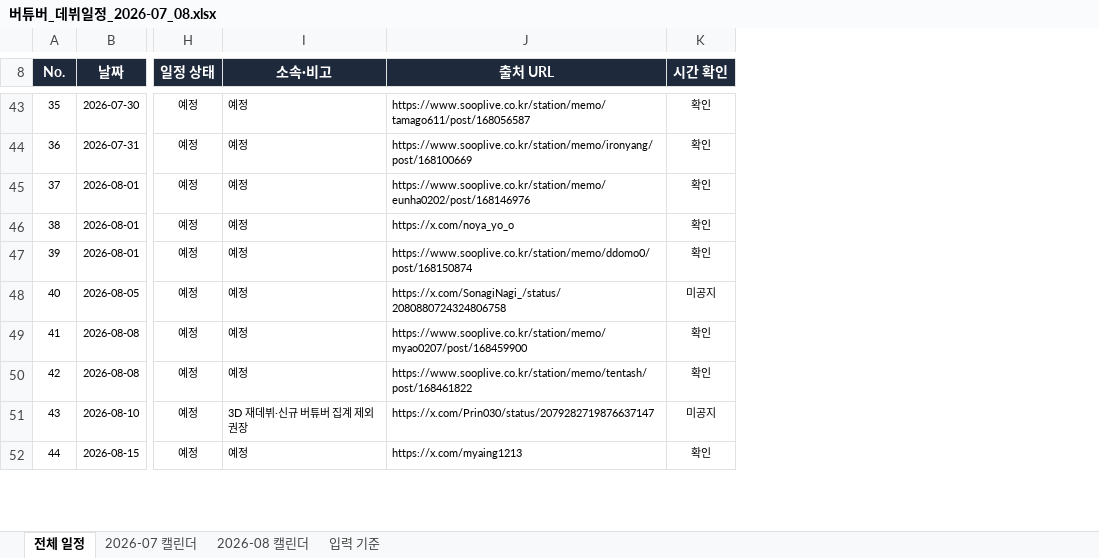
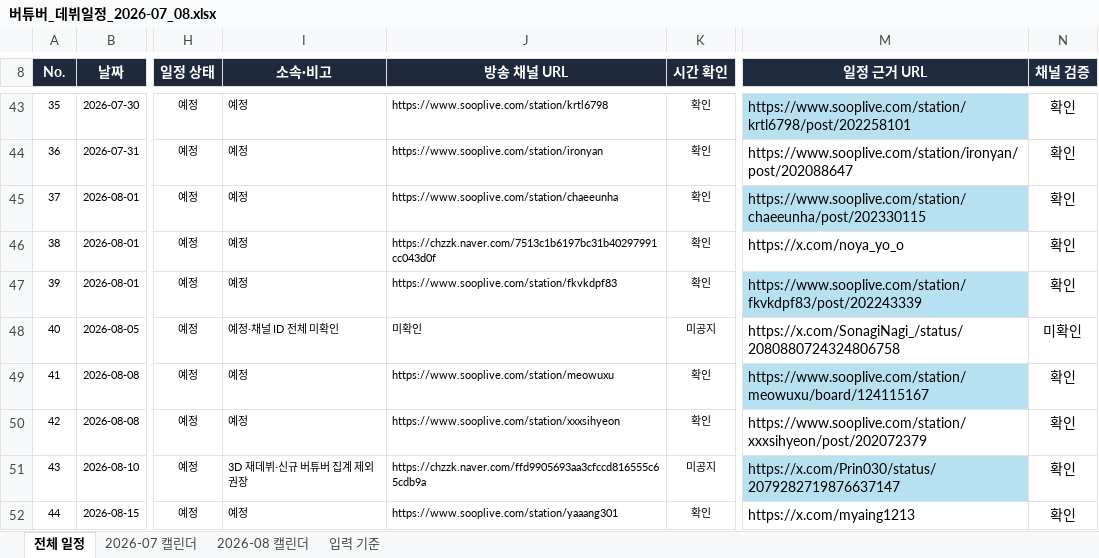
Before and after one commit to Ji-ChangKim/StreamingService, an Excel workbook: 1. 기획문서/0. Data/버튜버_데뷔일정_2026-07_08.xlsx, sheet 전체 일정, drawn as a sheet; only a part is shown, gaps mark what is left out; values as stored, in another font and other column widths than the file's, no borders; conditional formats and table styles not drawn; removed rows and columns are numbered as before the commit, all else as after; the diff covers the shown part only; the diff names each change by its address in the sheet, - before the commit and + after, or states it on an @@ line.

```diff
--- a/1. 기획문서/0. Data/버튜버_데뷔일정_2026-07_08.xlsx (sheet 전체 일정)
+++ b/1. 기획문서/0. Data/버튜버_데뷔일정_2026-07_08.xlsx (sheet 전체 일정)
-column J (출처 URL), rows 43-52: https://www.sooplive.co.kr/station/memo/tamago611/post/168056587 | https://www.sooplive.co.kr/station/memo/ironyang/post/168100669 | https://www.sooplive.co.kr/station/memo/eunha0202/post/168146976 | https://x.com/noya_yo_o | https://www.sooplive.co.kr/station/memo/ddomo0/post/168150874 | https://x.com/SonagiNagi_/status/2080880724324806758 | https://www.sooplive.co.kr/station/memo/myao0207/post/168459900 | https://www.sooplive.co.kr/station/memo/tentash/post/168461822 | https://x.com/Prin030/status/2079282719876637147 | https://x.com/myaing1213
+column J (방송 채널 URL), rows 43-52: https://www.sooplive.com/station/krtl6798 | https://www.sooplive.com/station/ironyan | https://www.sooplive.com/station/chaeeunha | https://chzzk.naver.com/7513c1b6197bc31b40297991cc043d0f | https://www.sooplive.com/station/fkvkdpf83 | 미확인 | https://www.sooplive.com/station/meowuxu | https://www.sooplive.com/station/xxxsihyeon | https://chzzk.naver.com/ffd9905693aa3cfccd816555c65cdb9a | https://www.sooplive.com/station/yaaang301
+column M (일정 근거 URL), rows 43-52: https://www.sooplive.com/station/krtl6798/post/202258101 | https://www.sooplive.com/station/ironyan/post/202088647 | https://www.sooplive.com/station/chaeeunha/post/202330115 | https://x.com/noya_yo_o | https://www.sooplive.com/station/fkvkdpf83/post/202243339 | https://x.com/SonagiNagi_/status/2080880724324806758 | https://www.sooplive.com/station/meowuxu/board/124115167 | https://www.sooplive.com/station/xxxsihyeon/post/202072379 | https://x.com/Prin030/status/2079282719876637147 | https://x.com/myaing1213
+column N (채널 검증), rows 43-52: 확인 | 확인 | 확인 | 확인 | 확인 | 미확인 | 확인 | 확인 | 확인 | 확인
-I48 (소속·비고): 예정
+I48 (소속·비고): 예정·채널 ID 전체 미확인
```
Also changed, not shown: 17 edited cells elsewhere in this sheet, sheet 입력 기준, formulas that keep their value, 11 other files.
